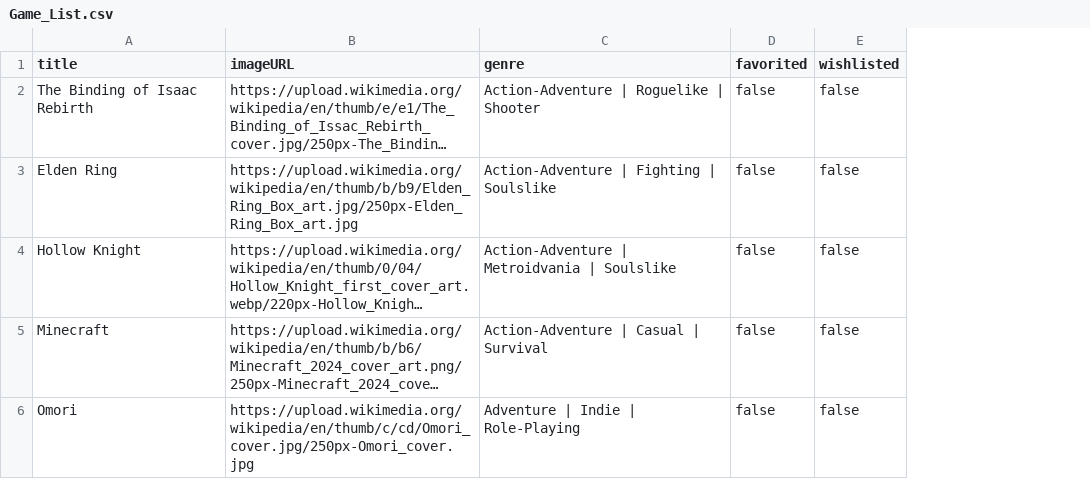
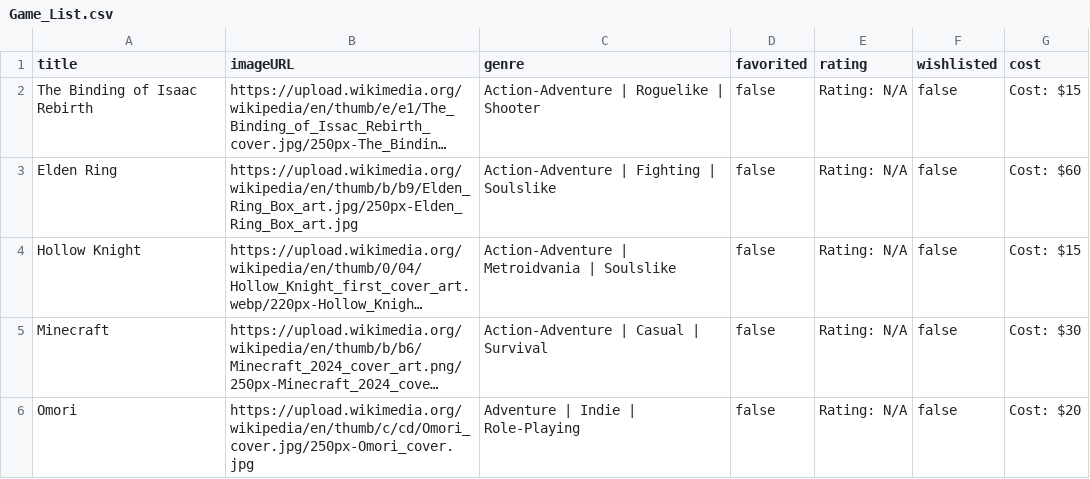
Before and after one commit to ZachoryDavis/Zach-s-Catalog, a CSV file: Game_List.csv, drawn as a sheet; long unchanged cells end in …; the diff names each change by its address in the sheet, - before the commit and + after, or states it on an @@ line.

Commit message:
I changed the bullet points to be different data per tab i.e. wishlist tab will have cost rather than genres. Also made favorite tab have user customizable rating for each game.

```diff
--- a/Game_List.csv
+++ b/Game_List.csv
+column E (rating), rows 2-6: all Rating: N/A
+column G (cost), rows 2-6: Cost: $15 | Cost: $60 | Cost: $15 | Cost: $30 | Cost: $20
```
Also changed, not shown: 4 other files.
